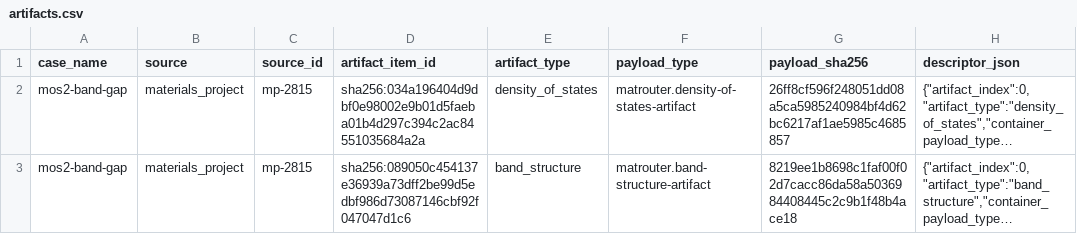
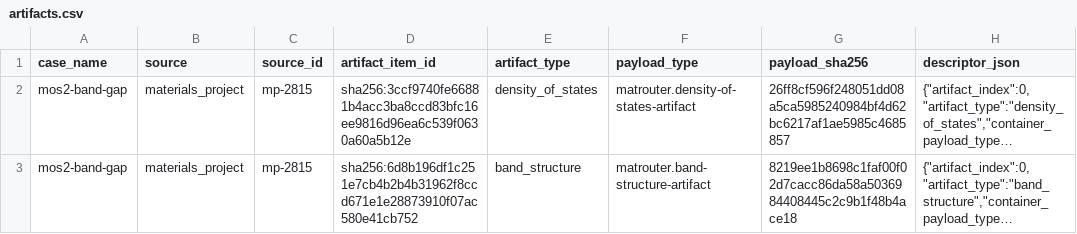
Before and after one commit to MatRouter/matrouter-evaluation, a CSV file: results/artifacts.csv, drawn as a sheet; only a part is shown; long unchanged cells end in …; the diff covers the shown part only; the diff names each change by its address in the sheet, - before the commit and + after, or states it on an @@ line.

```diff
--- a/results/artifacts.csv
+++ b/results/artifacts.csv
-D2 (artifact_item_id): sha256:034a196404d9dbf0e98002e9b01d5faeba01b4d297c394c2ac84551035684a2a
+D2 (artifact_item_id): sha256:3ccf9740fe66881b4acc3ba8ccd83bfc16ee9816d96ea6c539f0630a60a5b12e
-D3 (artifact_item_id): sha256:089050c454137e36939a73dff2be99d5edbf986d73087146cbf92f047047d1c6
+D3 (artifact_item_id): sha256:6d8b196df1c251e7cb4b2b4b31962f8ccd671e1e28873910f07ac580e41cb752
```
Also changed, not shown: 18 edited cells elsewhere in this file, results/cases.csv, results/coverage.csv, 31 other files.
